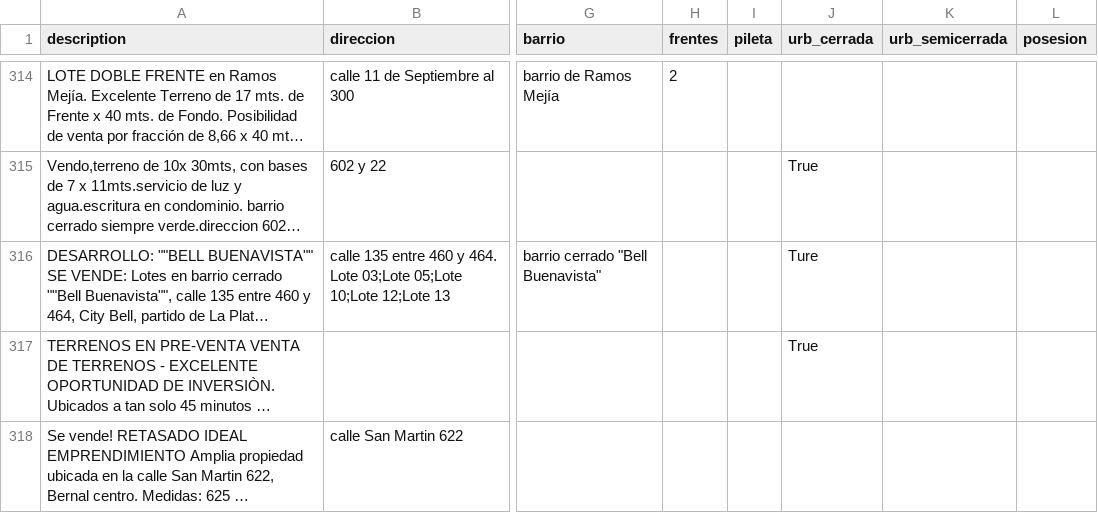
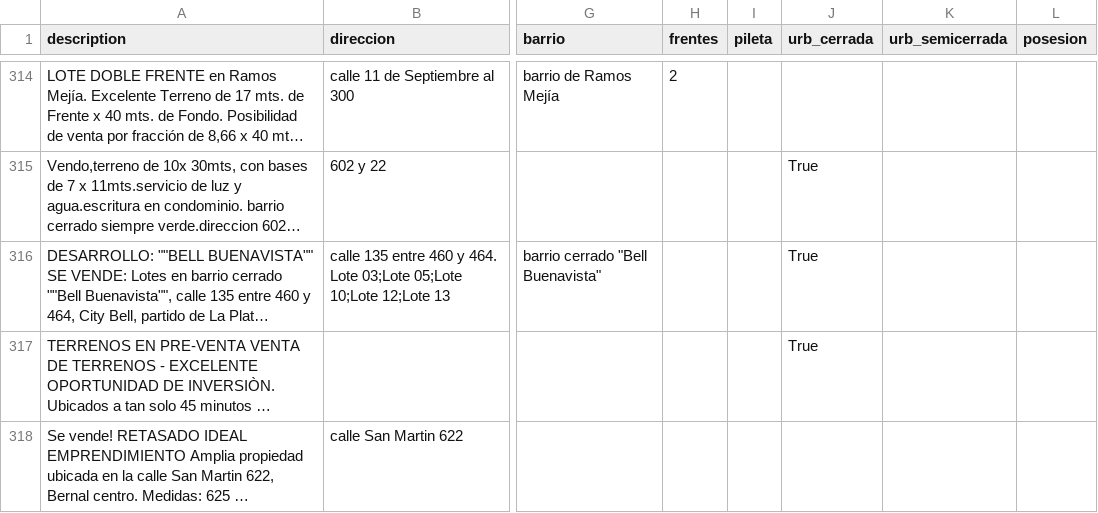
Before and after one commit to cientopolis/OVS-extractor-idis, a CSV file: input/ground_truth_sin_inferencias.csv, drawn as a sheet; only a part is shown, gaps mark what is left out; long unchanged cells end in …; the diff names each change by its address in the sheet, - before the commit and + after, or states it on an @@ line.

Commit message:
correcion en dataSet campo urb_cerrada (Ture -> True)

```diff
--- a/input/ground_truth_sin_inferencias.csv
+++ b/input/ground_truth_sin_inferencias.csv
-J316 (urb_cerrada): Ture
+J316 (urb_cerrada): True
```
